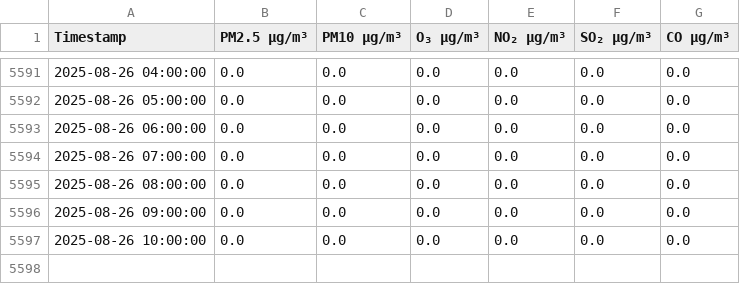
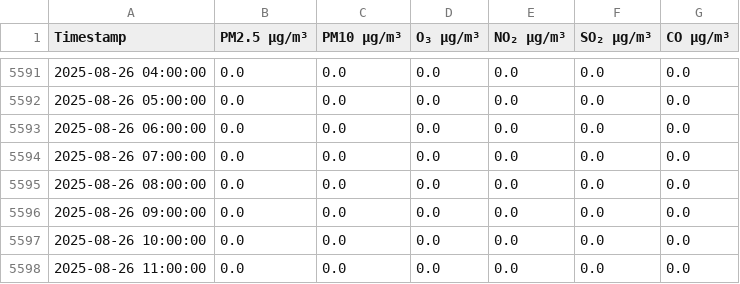
Before and after one commit to z-kaufman/abc-sis, a CSV file: aqi_data_v6.csv, drawn as a sheet; only a part is shown, gaps mark what is left out.

```diff
--- a/aqi_data_v6.csv
+++ b/aqi_data_v6.csv
@@ -5597 +5597,2 @@ Timestamp,PM2.5 µg/m³,PM10 µg/m³,O₃ µg/m³,NO₂ µg/m³,SO₂ µg/m³,CO
 2025-08-26 10:00:00,0.0,0.0,0.0,0.0,0.0,0.0
+2025-08-26 11:00:00,0.0,0.0,0.0,0.0,0.0,0.0
```
